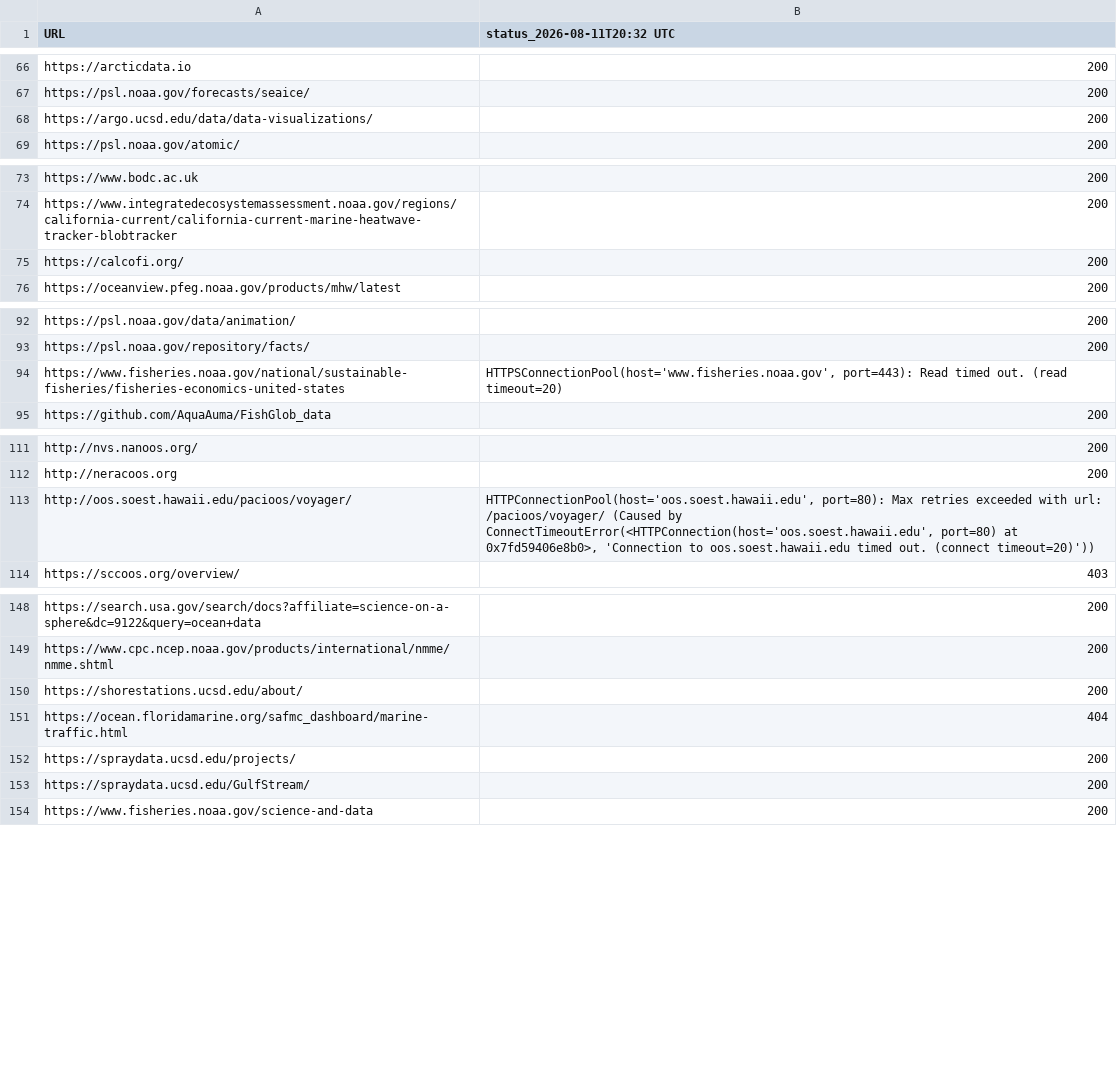
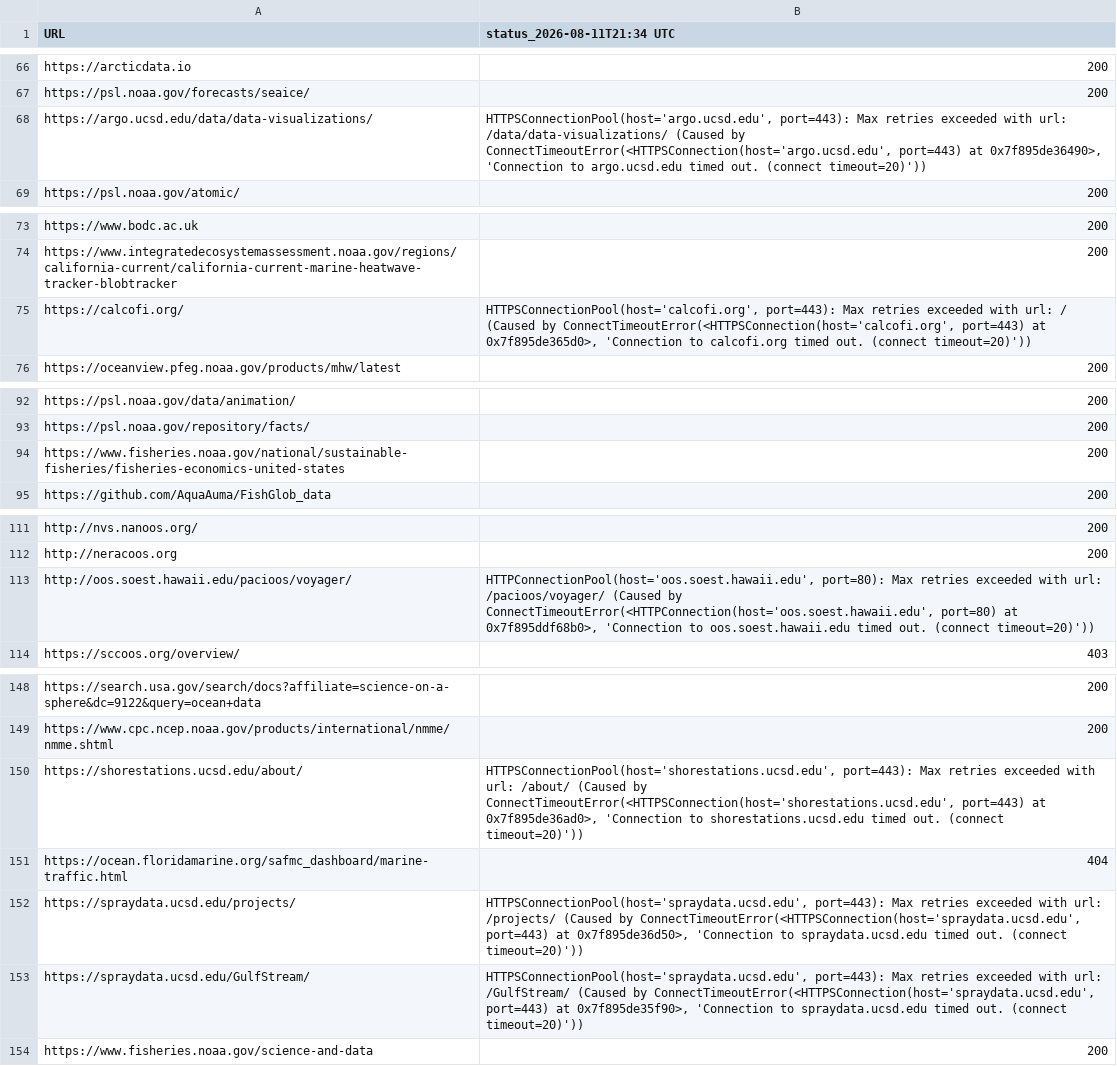
Before and after one commit to MathewBiddle/check_websites, a CSV file: website_status.csv, drawn as a sheet; only a part is shown, gaps mark what is left out; the diff covers the shown part only.

```diff
--- a/website_status.csv
+++ b/website_status.csv
@@ -1 +1 @@
-URL,status_2026-08-11T20:32 UTC
+URL,status_2026-08-11T21:34 UTC
@@ -67,3 +67,3 @@ https://arcticdata.io,200
 https://psl.noaa.gov/forecasts/seaice/,200
-https://argo.ucsd.edu/data/data-visualizations/,200
+https://argo.ucsd.edu/data/data-visualizations/,"HTTPSConnectionPool(host='argo.ucsd.edu', port=443): Max retries exceeded with url: /data/data-visualizations/ (Caused by ConnectTimeoutError(<HTTPSConnection(host='argo.ucsd.edu', port=443) at 0x7f895de36490>, 'Connection to argo.ucsd.edu timed out. (connect timeout=20)'))"
 https://psl.noaa.gov/atomic/,200
@@ -74,3 +74,3 @@ https://www.bodc.ac.uk,200
 https://www.integratedecosystemassessment.noaa.gov/regions/california-current/california-current-marine-heatwave-tracker-blobtracker,200
-https://calcofi.org/,200
+https://calcofi.org/,"HTTPSConnectionPool(host='calcofi.org', port=443): Max retries exceeded with url: / (Caused by ConnectTimeoutError(<HTTPSConnection(host='calcofi.org', port=443) at 0x7f895de365d0>, 'Connection to calcofi.org timed out. (connect timeout=20)'))"
 https://oceanview.pfeg.noaa.gov/products/mhw/latest,200
@@ -93,3 +93,3 @@ https://psl.noaa.gov/data/animation/,200
 https://psl.noaa.gov/repository/facts/,200
-https://www.fisheries.noaa.gov/national/sustainable-fisheries/fisheries-economics-united-states,"HTTPSConnectionPool(host='www.fisheries.noaa.gov', port=443): Read timed out. (read timeout=20)"
+https://www.fisheries.noaa.gov/national/sustainable-fisheries/fisheries-economics-united-states,200
 https://github.com/AquaAuma/FishGlob_data,200
@@ -112,3 +112,3 @@ http://nvs.nanoos.org/,200
 http://neracoos.org,200
-http://oos.soest.hawaii.edu/pacioos/voyager/,"HTTPConnectionPool(host='oos.soest.hawaii.edu', port=80): Max retries exceeded with url: /pacioos/voyager/ (Caused by ConnectTimeoutError(<HTTPConnection(host='oos.soest.hawaii.edu', port=80) at 0x7fd59406e8b0>, 'Connection to oos.soest.hawaii.edu timed out. (connect timeout=20)'))"
+http://oos.soest.hawaii.edu/pacioos/voyager/,"HTTPConnectionPool(host='oos.soest.hawaii.edu', port=80): Max retries exceeded with url: /pacioos/voyager/ (Caused by ConnectTimeoutError(<HTTPConnection(host='oos.soest.hawaii.edu', port=80) at 0x7f895ddf68b0>, 'Connection to oos.soest.hawaii.edu timed out. (connect timeout=20)'))"
 https://sccoos.org/overview/,403
@@ -149,6 +149,6 @@ https://search.usa.gov/search/docs?affiliate=science-on-a-sphere&dc=9122&query=o
 https://www.cpc.ncep.noaa.gov/products/international/nmme/nmme.shtml,200
-https://shorestations.ucsd.edu/about/,200
+https://shorestations.ucsd.edu/about/,"HTTPSConnectionPool(host='shorestations.ucsd.edu', port=443): Max retries exceeded with url: /about/ (Caused by ConnectTimeoutError(<HTTPSConnection(host='shorestations.ucsd.edu', port=443) at 0x7f895de36ad0>, 'Connection to shorestations.ucsd.edu timed out. (connect timeout=20)'))"
 https://ocean.floridamarine.org/safmc_dashboard/marine-traffic.html,404
-https://spraydata.ucsd.edu/projects/,200
-https://spraydata.ucsd.edu/GulfStream/,200
+https://spraydata.ucsd.edu/projects/,"HTTPSConnectionPool(host='spraydata.ucsd.edu', port=443): Max retries exceeded with url: /projects/ (Caused by ConnectTimeoutError(<HTTPSConnection(host='spraydata.ucsd.edu', port=443) at 0x7f895de36d50>, 'Connection to spraydata.ucsd.edu timed out. (connect timeout=20)'))"
+https://spraydata.ucsd.edu/GulfStream/,"HTTPSConnectionPool(host='spraydata.ucsd.edu', port=443): Max retries exceeded with url: /GulfStream/ (Caused by ConnectTimeoutError(<HTTPSConnection(host='spraydata.ucsd.edu', port=443) at 0x7f895de35f90>, 'Connection to spraydata.ucsd.edu timed out. (connect timeout=20)'))"
 https://www.fisheries.noaa.gov/science-and-data,200
```
Also changed, not shown: 1 edited cell elsewhere in this file, 1 other file.
